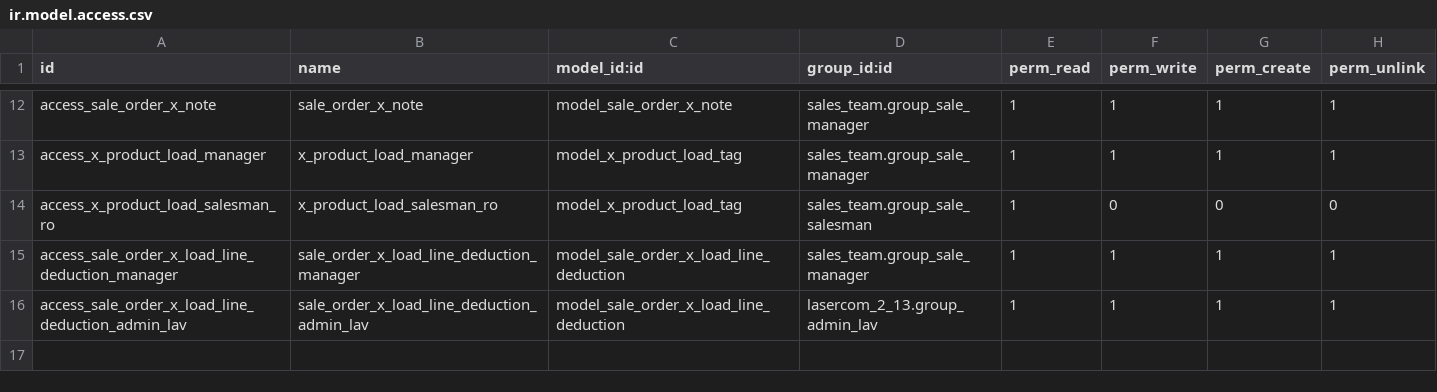
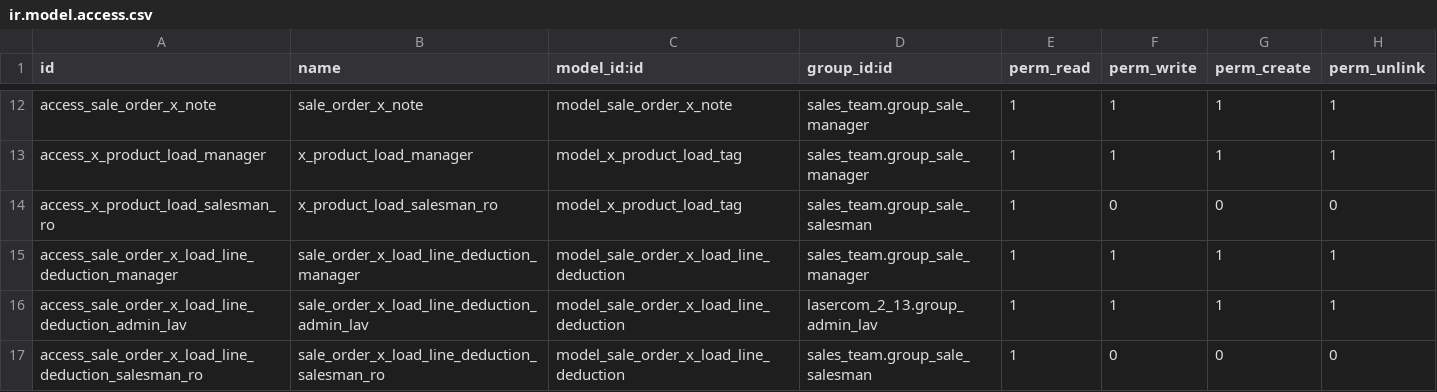
Before and after one commit to roccocesetti/lasercom_2_13, a CSV file: security/ir.model.access.csv, drawn as a sheet; only a part is shown, gaps mark what is left out; the diff names each change by its address in the sheet, - before the commit and + after, or states it on an @@ line.

```diff
--- a/security/ir.model.access.csv
+++ b/security/ir.model.access.csv
+row 17: access_sale_order_x_load_line_deduction_salesman_ro | sale_order_x_load_line_deduction_salesman_ro | model_sale_order_x_load_line_deduction | sales_team.group_sale_salesman | 1 | 0 | 0 | 0
```
Also changed, not shown: 3 other files.
